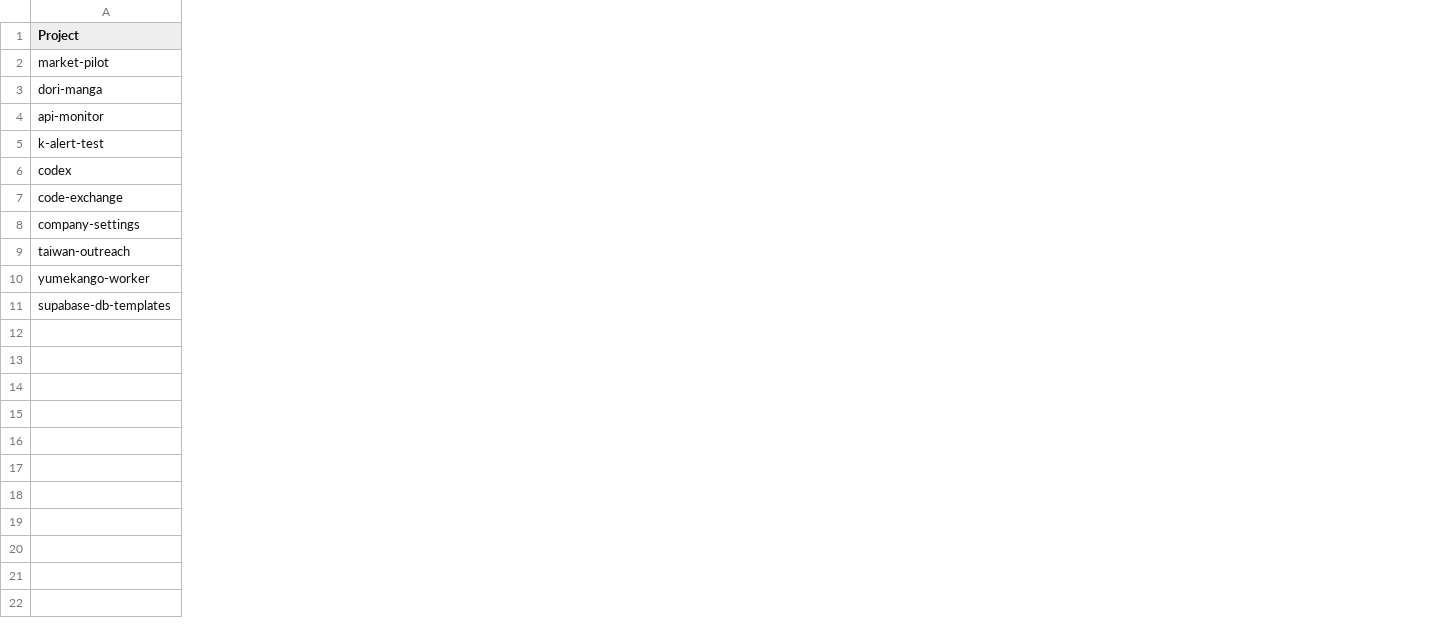
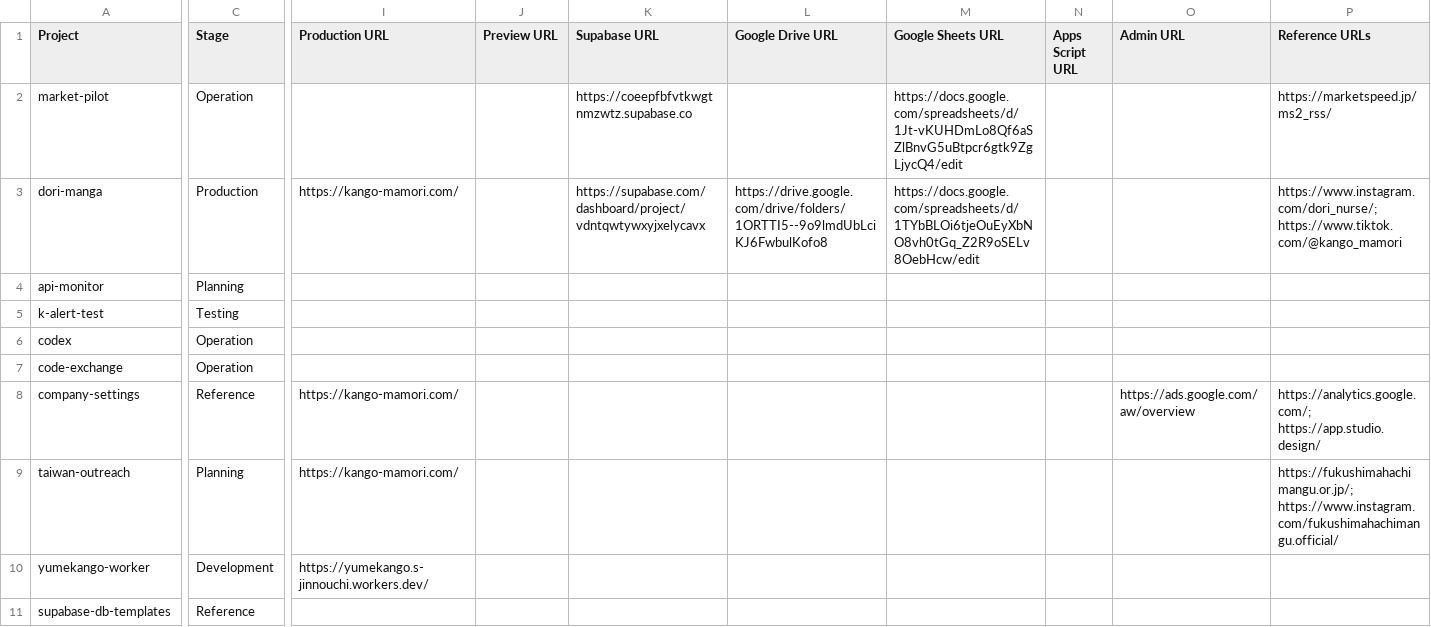
Before and after one commit to sjinnouchi-ux/workspace, a CSV file: docs/notion/projects.csv, drawn as a sheet; only a part is shown, gaps mark what is left out; the diff covers the shown part only; the diff names each change by its address in the sheet, - before the commit and + after, or states it on an @@ line.

Commit message:
chore: expand notion management schema

```diff
--- a/docs/notion/projects.csv
+++ b/docs/notion/projects.csv
+column C (Stage), rows 2-11: Operation | Production | Planning | Testing | Operation | Operation | Reference | Planning | Development | Reference
+column I (Production URL), rows 3-10: https://kango-mamori.com/ |  |  |  |  | https://kango-mamori.com/ | https://kango-mamori.com/ | https://yumekango.s-jinnouchi.workers.dev/
+column J (Preview URL), empty
+column K (Supabase URL), rows 2-3: https://coeepfbfvtkwgtnmzwtz.supabase.co | https://supabase.com/dashboard/project/vdntqwtywxyjxelycavx
+column L (Google Drive URL), row 3: https://drive.google.com/drive/folders/1ORTTI5--9o9lmdUbLciKJ6FwbulKofo8
+column M (Google Sheets URL), rows 2-3: https://docs.google.com/spreadsheets/d/1Jt-vKUHDmLo8Qf6aSZlBnvG5uBtpcr6gtk9ZgLjycQ4/edit | https://docs.google.com/spreadsheets/d/1TYbBLOi6tjeOuEyXbNO8vh0tGq_Z2R9oSELv8OebHcw/edit
+column N (Apps Script URL), empty
+column O (Admin URL), row 8: https://ads.google.com/aw/overview
+column P (Reference URLs), rows 2-9: https://marketspeed.jp/ms2_rss/ | https://www.instagram.com/dori_nurse/; https://www.tiktok.com/@kango_mamori |  |  |  |  | https://analytics.google.com/; https://app.studio.design/ | https://fukushimahachimangu.or.jp/; https://www.instagram.com/fukushimahachimangu.official/
```
Also changed, not shown: 2 added columns elsewhere in this file, 4 other files.
